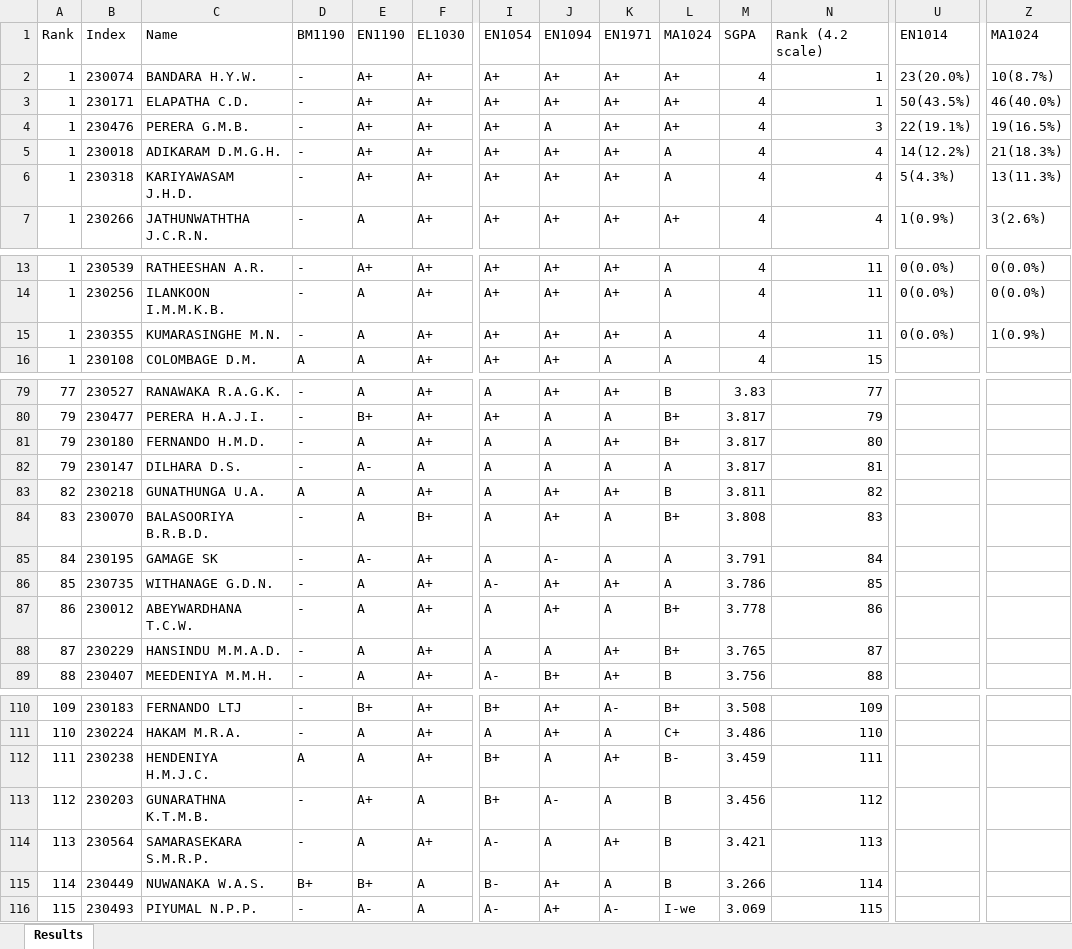
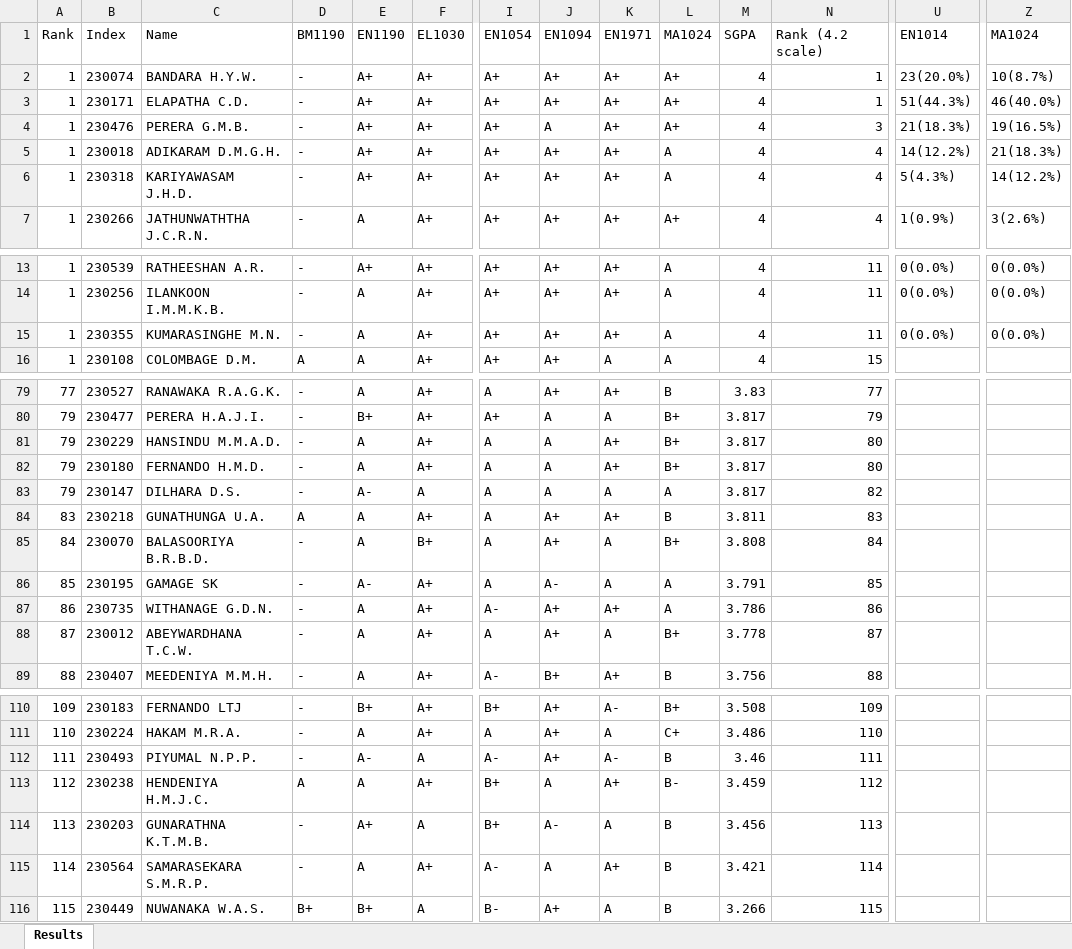
Before and after one commit to LGsekara1/CGPA-gen, an Excel workbook: output/Results - sem2 (Extended).xlsx, sheet Results, drawn as a sheet; only a part is shown, gaps mark what is left out; values as stored, in another font and other column widths than the file's, no borders; removed rows and columns are numbered as before the commit, all else as after; rows hold the shown columns only; the diff names each change by its address in the sheet, - before the commit and + after, or states it on an @@ line.

```diff
--- a/output/Results - sem2 (Extended).xlsx (sheet Results)
+++ b/output/Results - sem2 (Extended).xlsx (sheet Results)
-U3: 50(43.5%)
+U3: 51(44.3%)
-U4: 22(19.1%)
+U4: 21(18.3%)
-Z6: 13(11.3%)
+Z6: 14(12.2%)
-Z15: 1(0.9%)
+Z15: 0(0.0%)
+row 81: 79 | 230229 | HANSINDU M.M.A.D. | - | A | A+ | A | A | A+ | B+ | 3.817 | 80
-N83: 81
+N83: 82
-A84: 82
+A84: 83
-N84: 82
+N84: 83
-A85: 83
+A85: 84
-N85: 83
+N85: 84
-A86: 84
+A86: 85
-N86: 84
+N86: 85
-A87: 85
+A87: 86
-N87: 85
+N87: 86
-A88: 86
+A88: 87
-N88: 86
+N88: 87
-row 88: 87 | 230229 | HANSINDU M.M.A.D. | - | A | A+ | A | A | A+ | B+ | 3.765 | 87
+row 112: 111 | 230493 | PIYUMAL N.P.P. | - | A- | A | A- | A+ | A- | B | 3.46 | 111
-A113: 111
+A113: 112
-N113: 111
+N113: 112
-A114: 112
+A114: 113
-N114: 112
+N114: 113
-A115: 113
+A115: 114
-N115: 113
+N115: 114
-A116: 114
+A116: 115
-N116: 114
+N116: 115
-row 116: 115 | 230493 | PIYUMAL N.P.P. | - | A- | A | A- | A+ | A- | I-we | 3.069 | 115
```
Also changed, not shown: output/CGPA_Results.xlsx, output/Results - sem1 (Extended).xlsx, 17 other files.
